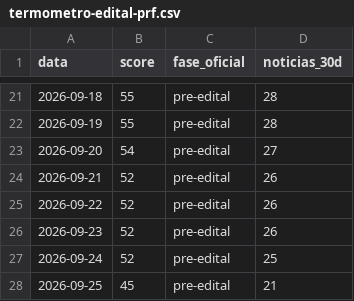
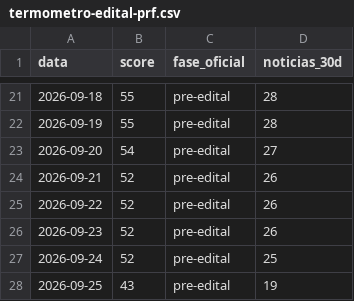
Before and after one commit to pabloduz/dados-concurso-prf-2026, a CSV file: datasets/termometro-edital-prf.csv, drawn as a sheet; only a part is shown, gaps mark what is left out.

```diff
--- a/datasets/termometro-edital-prf.csv
+++ b/datasets/termometro-edital-prf.csv
@@ -27,2 +27,2 @@ data,score,fase_oficial,noticias_30d
 2026-09-24,52,pre-edital,25
-2026-09-25,45,pre-edital,21
+2026-09-25,43,pre-edital,19
```
Also changed, not shown: 2 other files.
